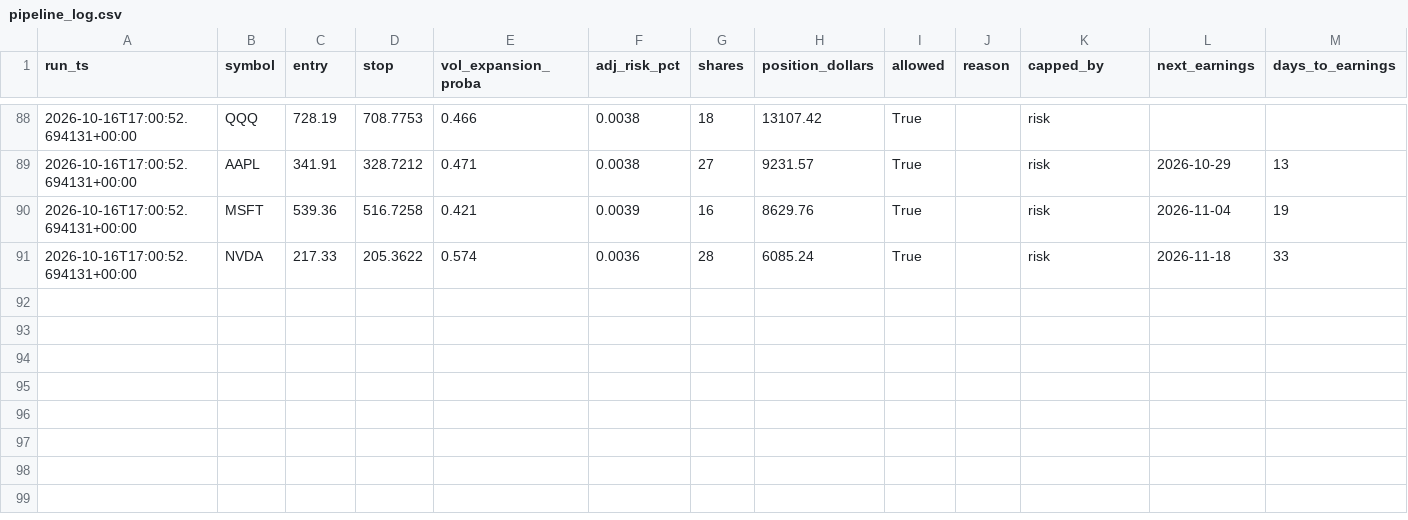
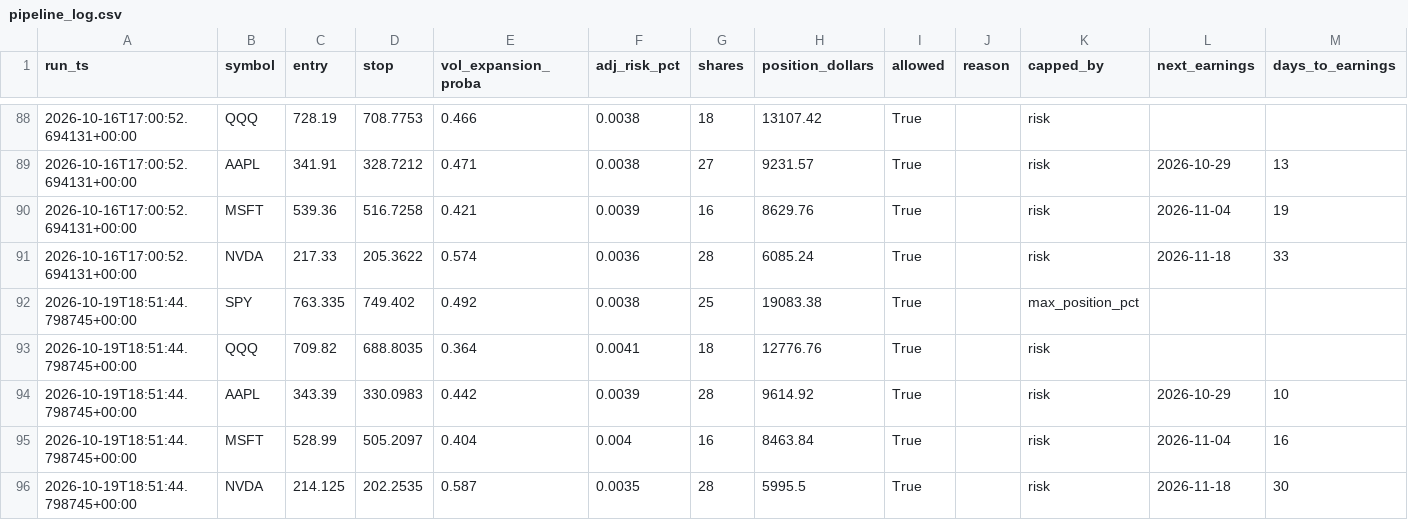
Before and after one commit to kellog1/alpaca-scalper-VERIFIED, a CSV file: baseline_pipeline/data/pipeline_log.csv, drawn as a sheet; only a part is shown, gaps mark what is left out; the diff names each change by its address in the sheet, - before the commit and + after, or states it on an @@ line.

```diff
--- a/baseline_pipeline/data/pipeline_log.csv
+++ b/baseline_pipeline/data/pipeline_log.csv
+row 92: 2026-10-19T18:51:44.798745+00:00 | SPY | 763.335 | 749.402 | 0.492 | 0.0038 | 25 | 19083.38 | True |  | max_position_pct
+row 93: 2026-10-19T18:51:44.798745+00:00 | QQQ | 709.82 | 688.8035 | 0.364 | 0.0041 | 18 | 12776.76 | True |  | risk
+row 94: 2026-10-19T18:51:44.798745+00:00 | AAPL | 343.39 | 330.0983 | 0.442 | 0.0039 | 28 | 9614.92 | True |  | risk | 2026-10-29 | 10
+row 95: 2026-10-19T18:51:44.798745+00:00 | MSFT | 528.99 | 505.2097 | 0.404 | 0.004 | 16 | 8463.84 | True |  | risk | 2026-11-04 | 16
+row 96: 2026-10-19T18:51:44.798745+00:00 | NVDA | 214.125 | 202.2535 | 0.587 | 0.0035 | 28 | 5995.5 | True |  | risk | 2026-11-18 | 30
```
